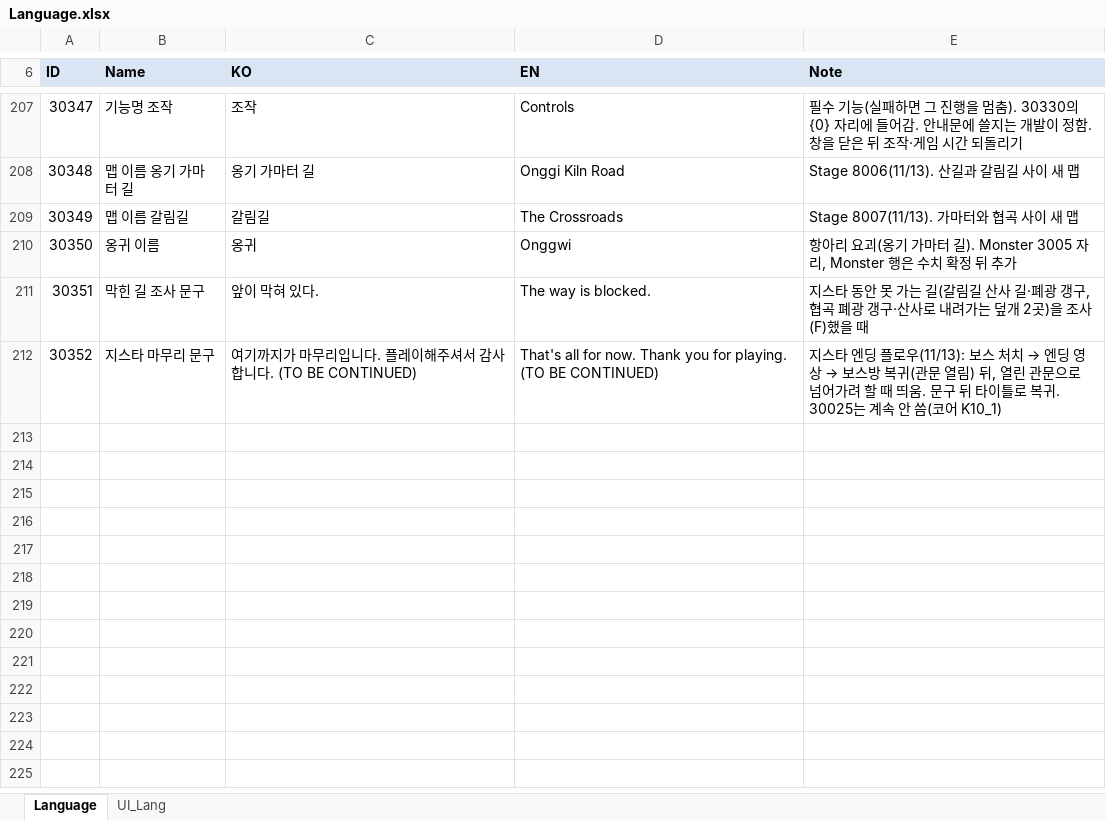
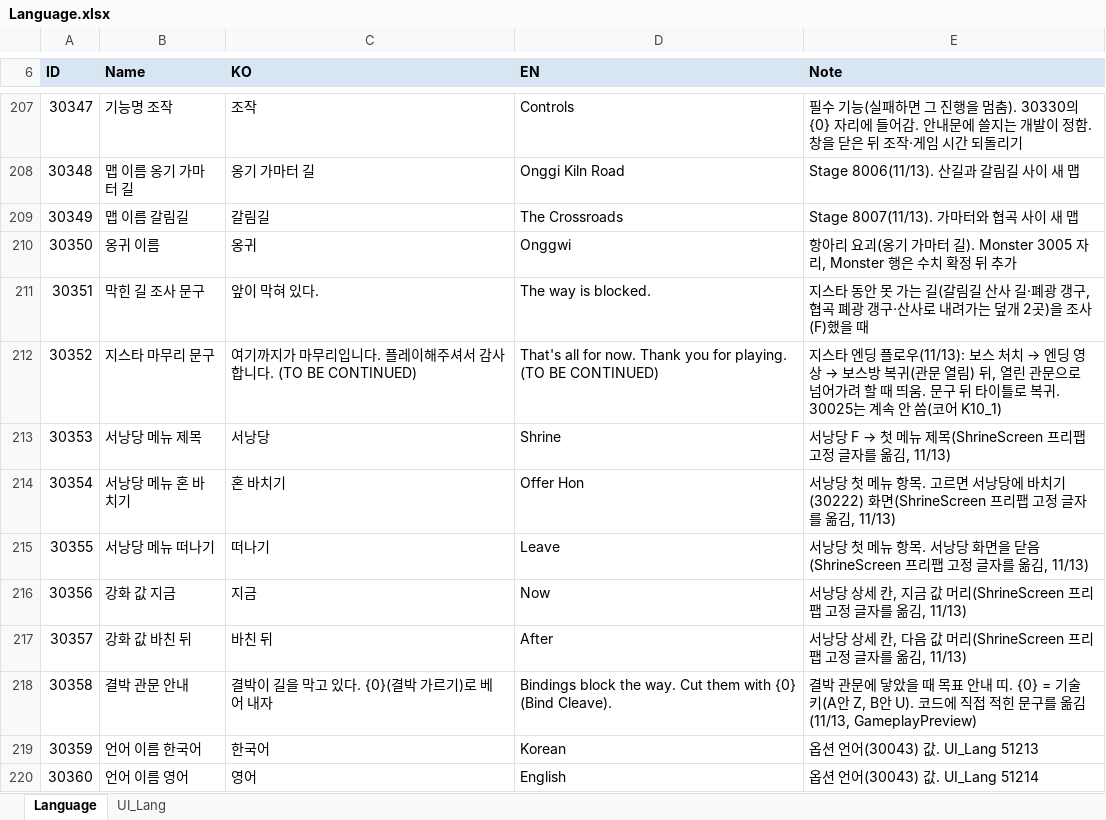
Before and after one commit to hyunho9228-web/DataSheet, an Excel workbook: tables/Language.xlsx, sheet Language, drawn as a sheet; only a part is shown, gaps mark what is left out; values as stored, in another font and other column widths than the file's, no borders; the diff names each change by its address in the sheet, - before the commit and + after, or states it on an @@ line.

```diff
--- a/tables/Language.xlsx (sheet Language)
+++ b/tables/Language.xlsx (sheet Language)
+row 213: 30353 | 서낭당 메뉴 제목 | 서낭당 | Shrine | 서낭당 F → 첫 메뉴 제목(ShrineScreen 프리팹 고정 글자를 옮김, 11/13)
+row 214: 30354 | 서낭당 메뉴 혼 바치기 | 혼 바치기 | Offer Hon | 서낭당 첫 메뉴 항목. 고르면 서낭당에 바치기(30222) 화면(ShrineScreen 프리팹 고정 글자를 옮김, 11/13)
+row 215: 30355 | 서낭당 메뉴 떠나기 | 떠나기 | Leave | 서낭당 첫 메뉴 항목. 서낭당 화면을 닫음(ShrineScreen 프리팹 고정 글자를 옮김, 11/13)
+row 216: 30356 | 강화 값 지금 | 지금 | Now | 서낭당 상세 칸, 지금 값 머리(ShrineScreen 프리팹 고정 글자를 옮김, 11/13)
+row 217: 30357 | 강화 값 바친 뒤 | 바친 뒤 | After | 서낭당 상세 칸, 다음 값 머리(ShrineScreen 프리팹 고정 글자를 옮김, 11/13)
+row 218: 30358 | 결박 관문 안내 | 결박이 길을 막고 있다. {0}(결박 가르기)로 베어 내자 | Bindings block the way. Cut them with {0} (Bind Cleave). | 결박 관문에 닿았을 때 목표 안내 띠. {0} = 기술 키(A안 Z, B안 U). 코드에 직접 적힌 문구를 옮김(11/13, GameplayPreview)
+row 219: 30359 | 언어 이름 한국어 | 한국어 | Korean | 옵션 언어(30043) 값. UI_Lang 51213
+row 220: 30360 | 언어 이름 영어 | 영어 | English | 옵션 언어(30043) 값. UI_Lang 51214
```
Also changed, not shown: sheet UI_Lang, 1 other file.
